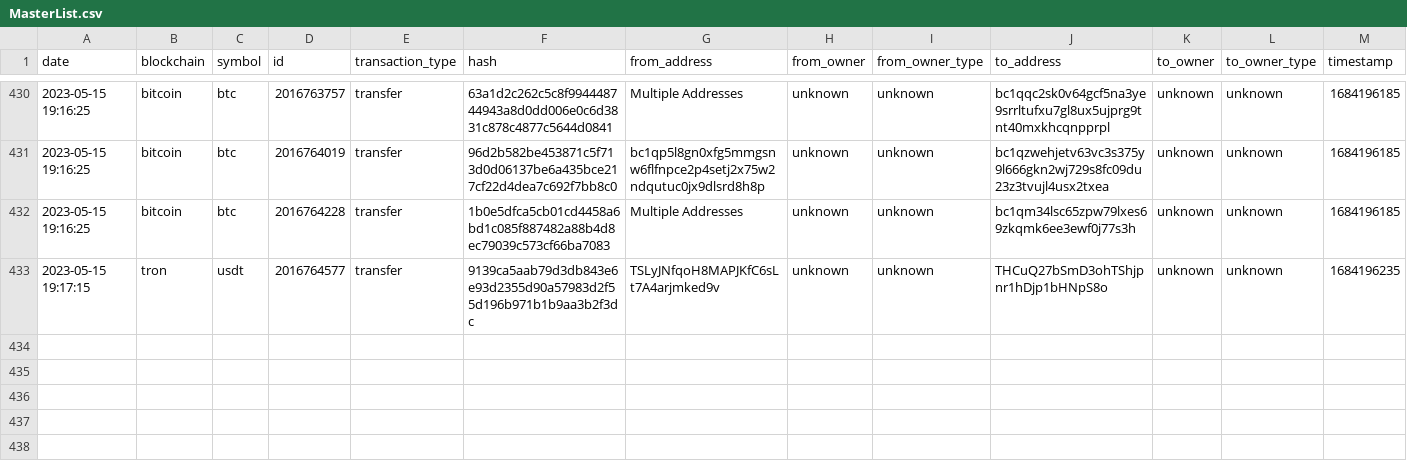
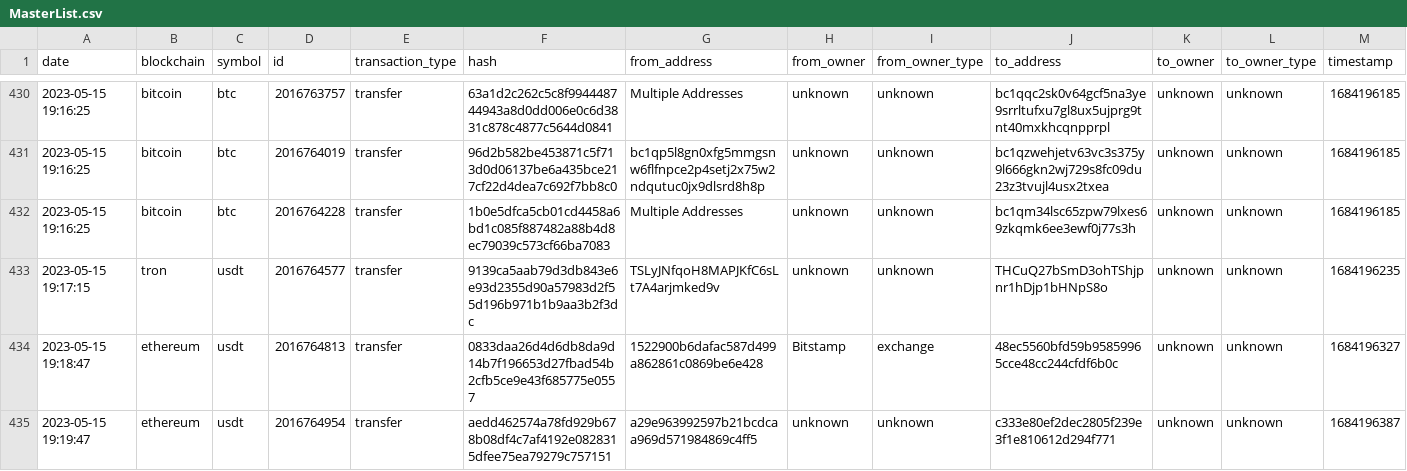
Before and after one commit to saqibkh/crypto_trading, a CSV file: logs/MasterList.csv, drawn as a sheet; only a part is shown, gaps mark what is left out; rows hold the shown columns only; the diff names each change by its address in the sheet, - before the commit and + after, or states it on an @@ line.

Commit message:
Update of logs processed

```diff
--- a/logs/MasterList.csv
+++ b/logs/MasterList.csv
+row 434: 2023-05-15 19:18:47 | ethereum | usdt | 2016764813 | transfer | 0833daa26d4d6db8da9d14b7f196653d27fbad54b2cfb5ce9e43f685775e0557 | 1522900b6dafac587d499a862861c0869be6e428 | Bitstamp | exchange | 48ec5560bfd59b95859965cce48cc244cfdf6b0c | unknown | unknown | 1684196327
+row 435: 2023-05-15 19:19:47 | ethereum | usdt | 2016764954 | transfer | aedd462574a78fd929b678b08df4c7af4192e0828315dfee75ea79279c757151 | a29e963992597b21bcdcaa969d571984869c4ff5 | unknown | unknown | c333e80ef2dec2805f239e3f1e810612d294f771 | unknown | unknown | 1684196387
```
